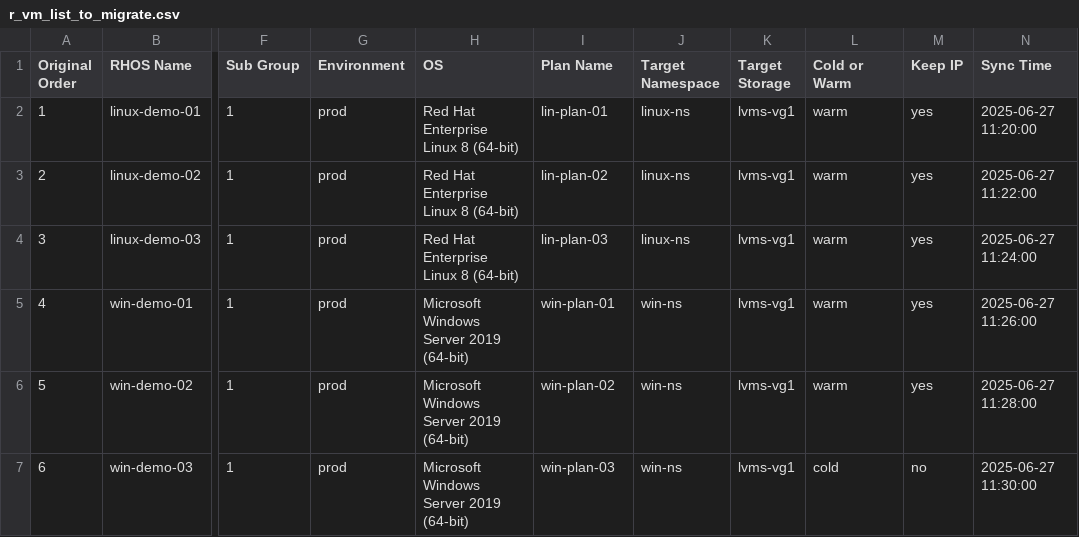
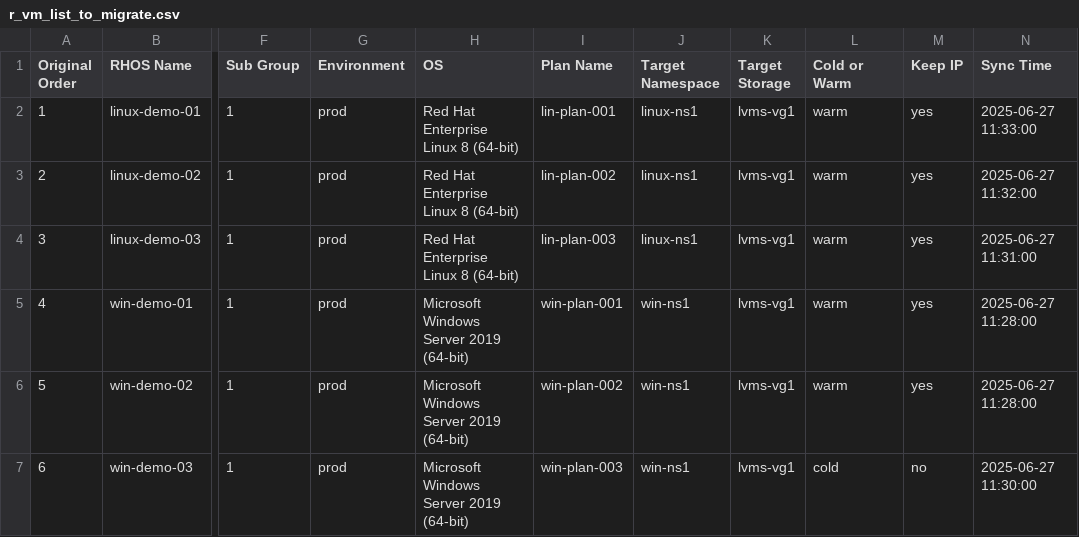
Before and after one commit to jainirajesh/mtvvmwtoopenshift, a CSV file: r_vm_list_to_migrate.csv, drawn as a sheet; only a part is shown, gaps mark what is left out; the diff names each change by its address in the sheet, - before the commit and + after, or states it on an @@ line.

Commit message:
Update r_vm_list_to_migrate.csv

```diff
--- a/r_vm_list_to_migrate.csv
+++ b/r_vm_list_to_migrate.csv
-I2 (Plan Name): lin-plan-01
+I2 (Plan Name): lin-plan-001
-J2:J4 (Target Namespace): linux-ns
+J2:J4 (Target Namespace): linux-ns1
-N2 (Sync Time): 2025-06-27 11:20:00
+N2 (Sync Time): 2025-06-27 11:33:00
-I3 (Plan Name): lin-plan-02
+I3 (Plan Name): lin-plan-002
-N3 (Sync Time): 2025-06-27 11:22:00
+N3 (Sync Time): 2025-06-27 11:32:00
-I4 (Plan Name): lin-plan-03
+I4 (Plan Name): lin-plan-003
-N4 (Sync Time): 2025-06-27 11:24:00
+N4 (Sync Time): 2025-06-27 11:31:00
-I5 (Plan Name): win-plan-01
+I5 (Plan Name): win-plan-001
-J5:J7 (Target Namespace): win-ns
+J5:J7 (Target Namespace): win-ns1
-N5 (Sync Time): 2025-06-27 11:26:00
+N5 (Sync Time): 2025-06-27 11:28:00
-I6 (Plan Name): win-plan-02
+I6 (Plan Name): win-plan-002
-I7 (Plan Name): win-plan-03
+I7 (Plan Name): win-plan-003
```
